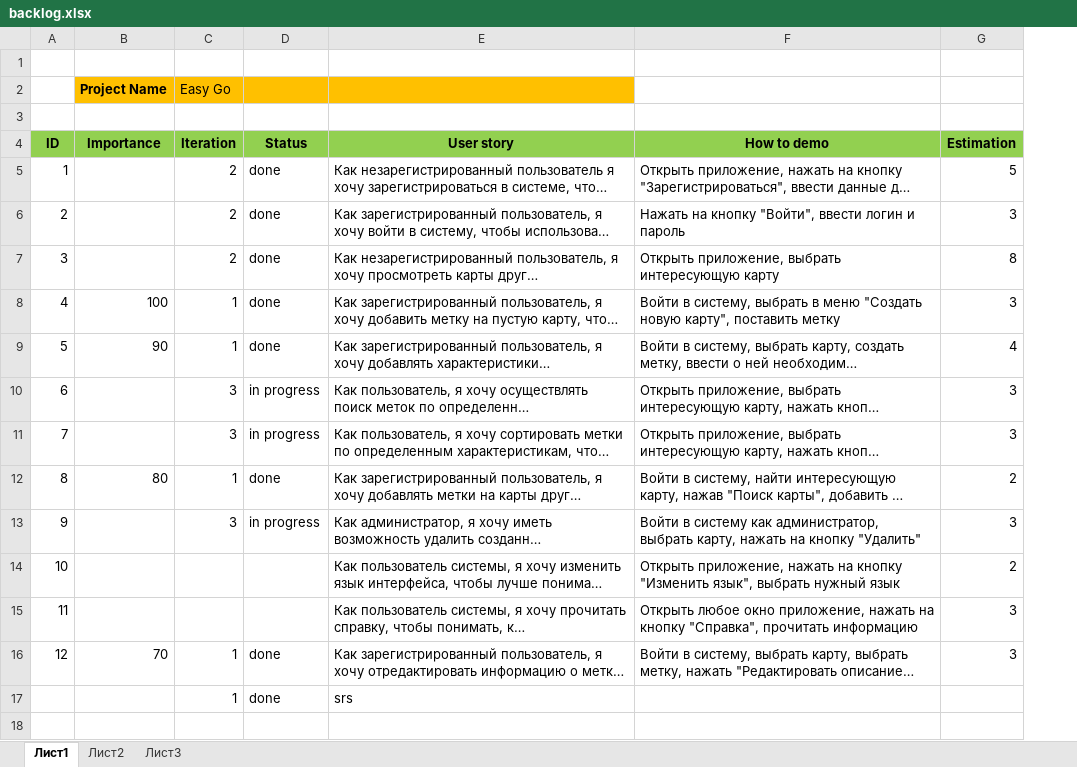
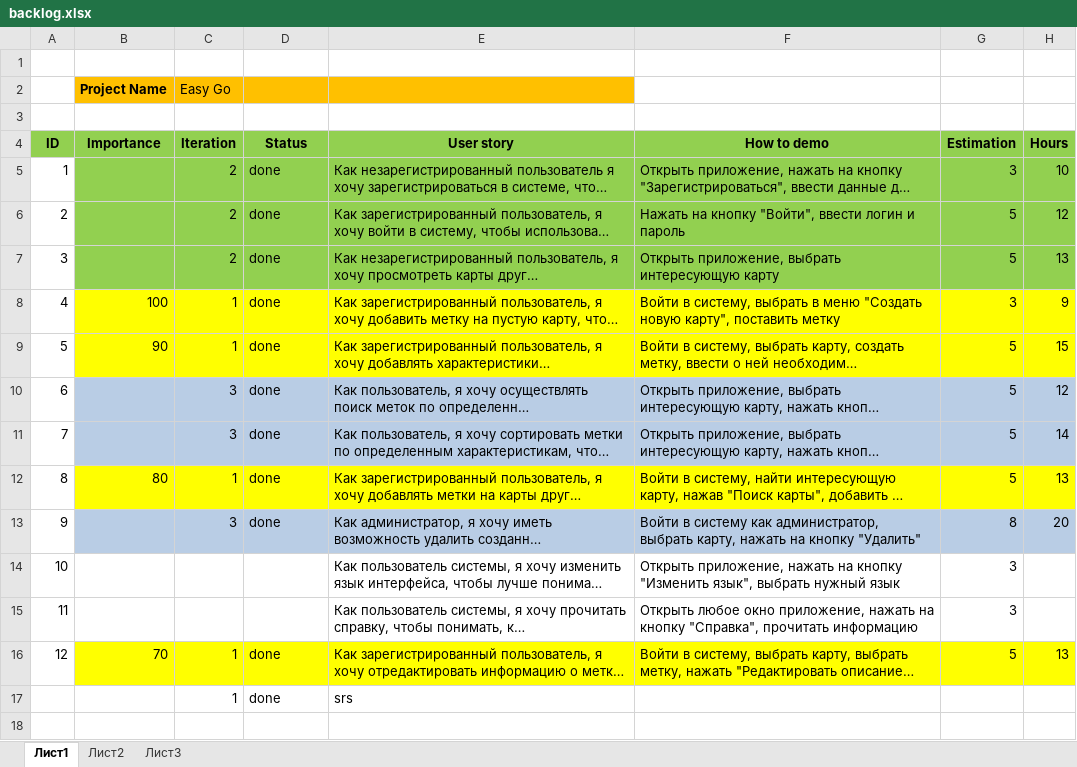
Before and after one commit to AnastasiaFe/EasyGo, an Excel workbook: docs/backlog.xlsx, sheet Лист1, drawn as a sheet; only a part is shown; long unchanged cells end in …; values as stored, in another font and other column widths than the file's, no borders; the diff names each change by its address in the sheet, - before the commit and + after, or states it on an @@ line.

```diff
--- a/docs/backlog.xlsx (sheet Лист1)
+++ b/docs/backlog.xlsx (sheet Лист1)
+column H (Hours), rows 5-16: 10 | 12 | 13 | 9 | 15 | 12 | 14 | 13 | 20 |  |  | 13
-B5:G7 fill: none
+B5:G7 fill: #92D050
-G5 (Estimation): 5
+G5 (Estimation): 3
-G6 (Estimation): 3
+G6 (Estimation): 5
-G7 (Estimation): 8
+G7 (Estimation): 5
-B8:G9 fill: none
+B8:G9 fill: #FFFF00
-G9 (Estimation): 4
+G9 (Estimation): 5
-B10:G11 fill: none
+B10:G11 fill: #B9CDE5
-D10:D11 (Status): in progress
+D10:D11 (Status): done
-G10:G11 (Estimation): 3
+G10:G11 (Estimation): 5
-B12:G12 fill: none
+B12:G12 fill: #FFFF00
-G12 (Estimation): 2
+G12 (Estimation): 5
-B13:G13 fill: none
+B13:G13 fill: #B9CDE5
-D13 (Status): in progress
+D13 (Status): done
-G13 (Estimation): 3
+G13 (Estimation): 8
-G14 (Estimation): 2
+G14 (Estimation): 3
-B16:G16 fill: none
+B16:G16 fill: #FFFF00
-G16 (Estimation): 3
+G16 (Estimation): 5
```
Also changed, not shown: docs/sprint2/sprintBacklog2.xlsm, docs/sprint3/sprintBacklog3.xlsm, 4 other files.
